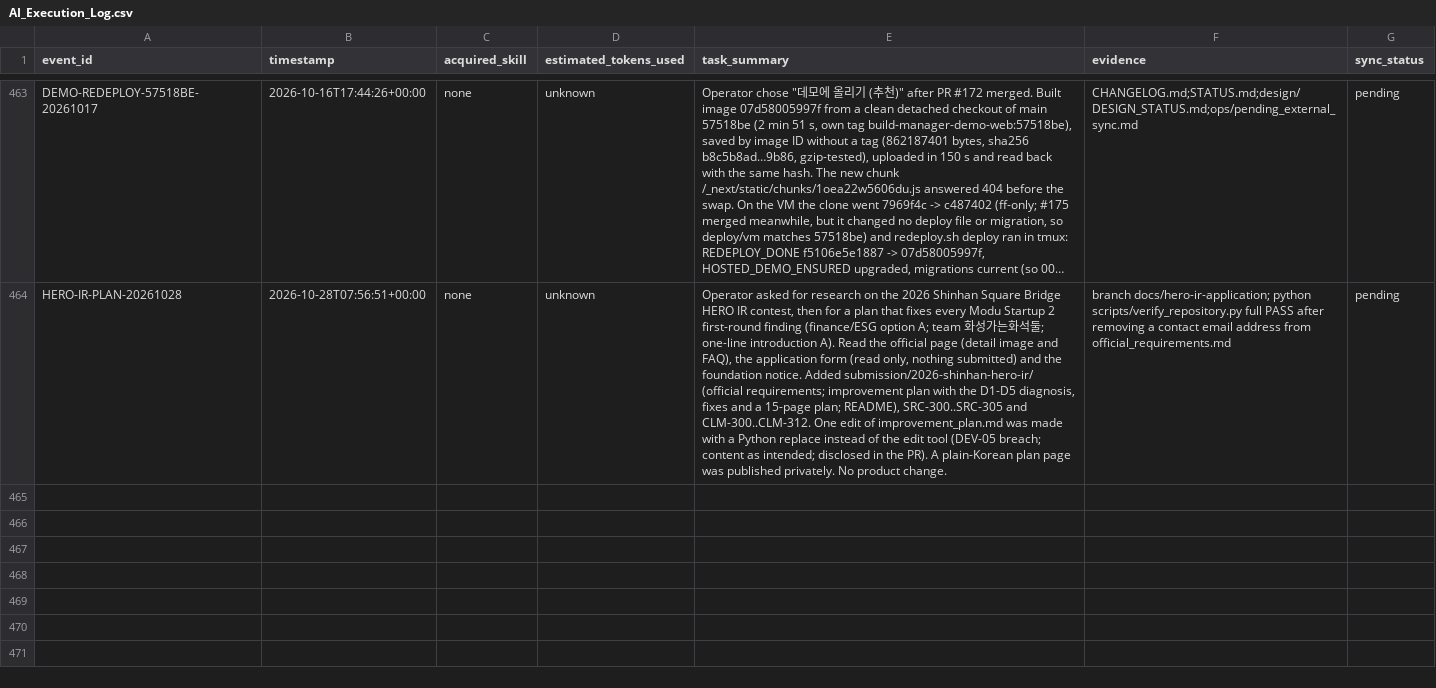
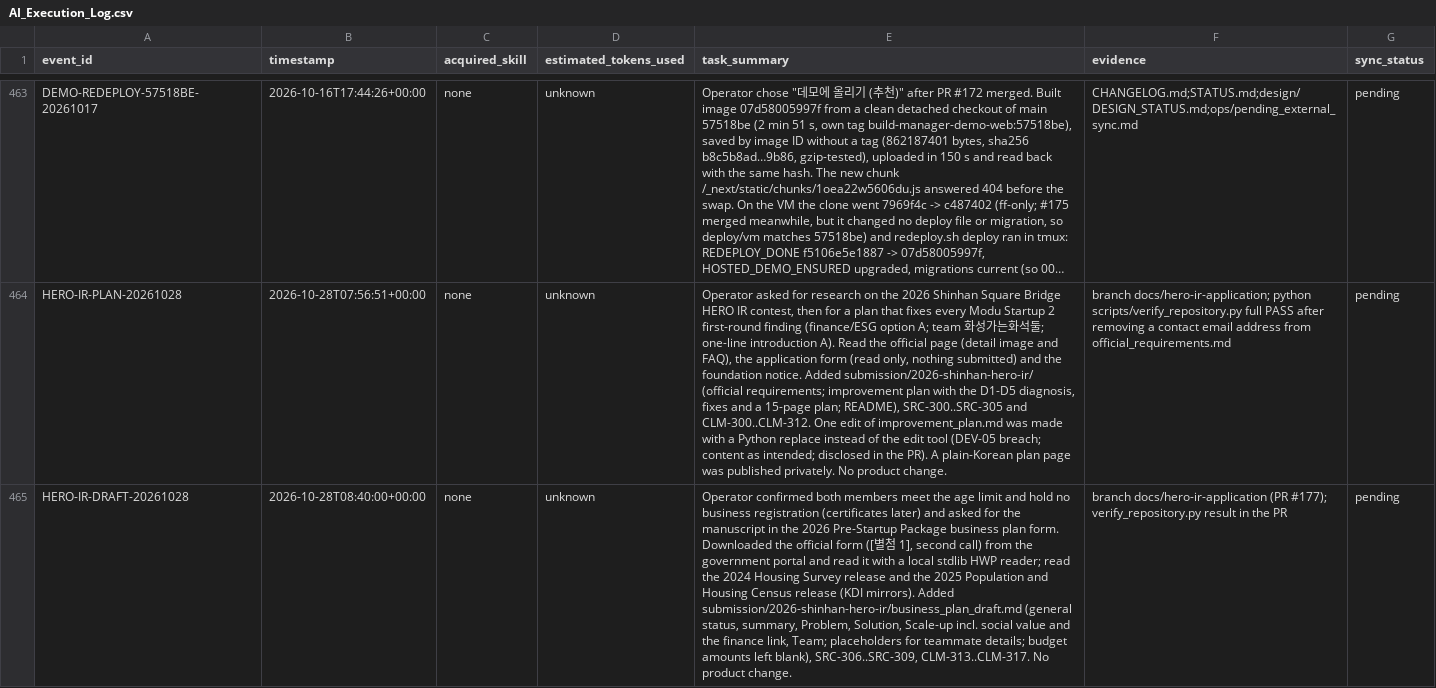
Before and after one commit to edward321416-maker/build-manager, a CSV file: ops/AI_Execution_Log.csv, drawn as a sheet; only a part is shown, gaps mark what is left out; long unchanged cells end in …; the diff names each change by its address in the sheet, - before the commit and + after, or states it on an @@ line.

```diff
--- a/ops/AI_Execution_Log.csv
+++ b/ops/AI_Execution_Log.csv
+row 465: HERO-IR-DRAFT-20261028 | 2026-10-28T08:40:00+00:00 | none | unknown | Operator confirmed both members meet the age limit and hold no business registration (certificates later) and asked for the manuscript in the 2026 Pre-Startup Package business plan form. Downloaded the official form ([별첨 1], second call) from the government portal and read it with a local stdlib HWP reader; read the 2024 Housing Survey release and the 2025 Population and Housing Census release (KDI mirrors). Added submission/2026-shinhan-hero-ir/business_plan_draft.md (general status, summary, Problem, Solution, Scale-up incl. social value and the finance link, Team; placeholders for teammate details; budget amounts left blank), SRC-306..SRC-309, CLM-313..CLM-317. No product change. | branch docs/hero-ir-application (PR #177); verify_repository.py result in the PR | pending
```
Also changed, not shown: research/sources/claim_registry.csv, research/sources/source_registry.csv, 4 other files.
